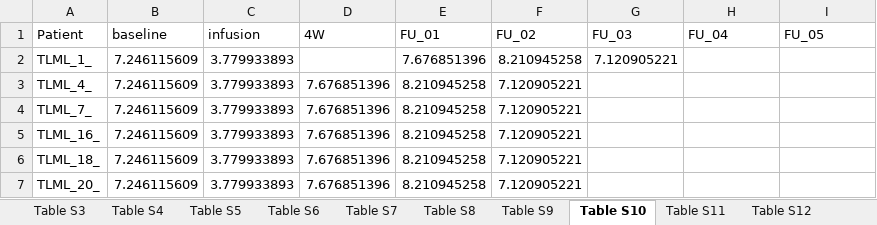
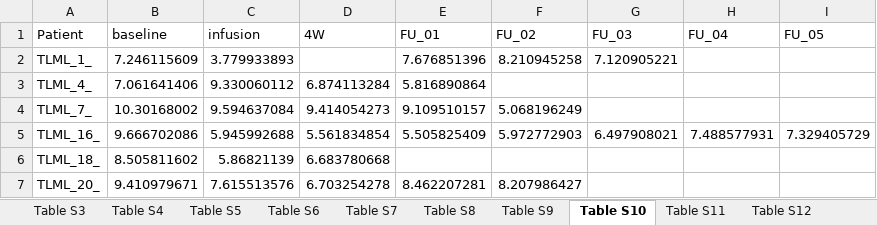
Before and after one commit to pughlab/CapTCR-TIL-Tracking, an Excel workbook: result/SupplementaryData.xlsx, sheet Table S10, drawn as a sheet; only a part is shown; values as stored, in another font and other column widths than the file's, no borders; the diff covers the shown part only; the diff names each change by its address in the sheet, - before the commit and + after, or states it on an @@ line.

```diff
--- a/result/SupplementaryData.xlsx (sheet Table S10)
+++ b/result/SupplementaryData.xlsx (sheet Table S10)
-B3 (baseline): 7.246115609
+B3 (baseline): 7.061641406
-C3 (infusion): 3.779933893
+C3 (infusion): 9.330060112
-D3 (4W): 7.676851396
+D3 (4W): 6.874113284
-E3 (FU_01): 8.210945258
+E3 (FU_01): 5.816890864
-F3 (FU_02): 7.120905221
+F3 (FU_02): (empty)
-B4 (baseline): 7.246115609
+B4 (baseline): 10.30168002
-C4 (infusion): 3.779933893
+C4 (infusion): 9.594637084
-D4 (4W): 7.676851396
+D4 (4W): 9.414054273
-E4 (FU_01): 8.210945258
+E4 (FU_01): 9.109510157
-F4 (FU_02): 7.120905221
+F4 (FU_02): 5.068196249
-B5 (baseline): 7.246115609
+B5 (baseline): 9.666702086
-C5 (infusion): 3.779933893
+C5 (infusion): 5.945992688
-D5 (4W): 7.676851396
+D5 (4W): 5.561834854
-E5 (FU_01): 8.210945258
+E5 (FU_01): 5.505825409
-F5 (FU_02): 7.120905221
+F5 (FU_02): 5.972772903
-G5 (FU_03): (empty)
+G5 (FU_03): 6.497908021
-H5 (FU_04): (empty)
+H5 (FU_04): 7.488577931
-I5 (FU_05): (empty)
+I5 (FU_05): 7.329405729
-B6 (baseline): 7.246115609
+B6 (baseline): 8.505811602
-C6 (infusion): 3.779933893
+C6 (infusion): 5.86821139
-D6 (4W): 7.676851396
+D6 (4W): 6.683780668
-E6 (FU_01): 8.210945258
+E6 (FU_01): (empty)
-F6 (FU_02): 7.120905221
+F6 (FU_02): (empty)
-B7 (baseline): 7.246115609
+B7 (baseline): 9.410979671
-C7 (infusion): 3.779933893
+C7 (infusion): 7.615513576
-D7 (4W): 7.676851396
+D7 (4W): 6.703254278
-E7 (FU_01): 8.210945258
+E7 (FU_01): 8.462207281
-F7 (FU_02): 7.120905221
+F7 (FU_02): 8.207986427
```
Also changed, not shown: 16 edited cells elsewhere in this sheet, sheet Table S11, sheet Table S12, sheet Table S13.
